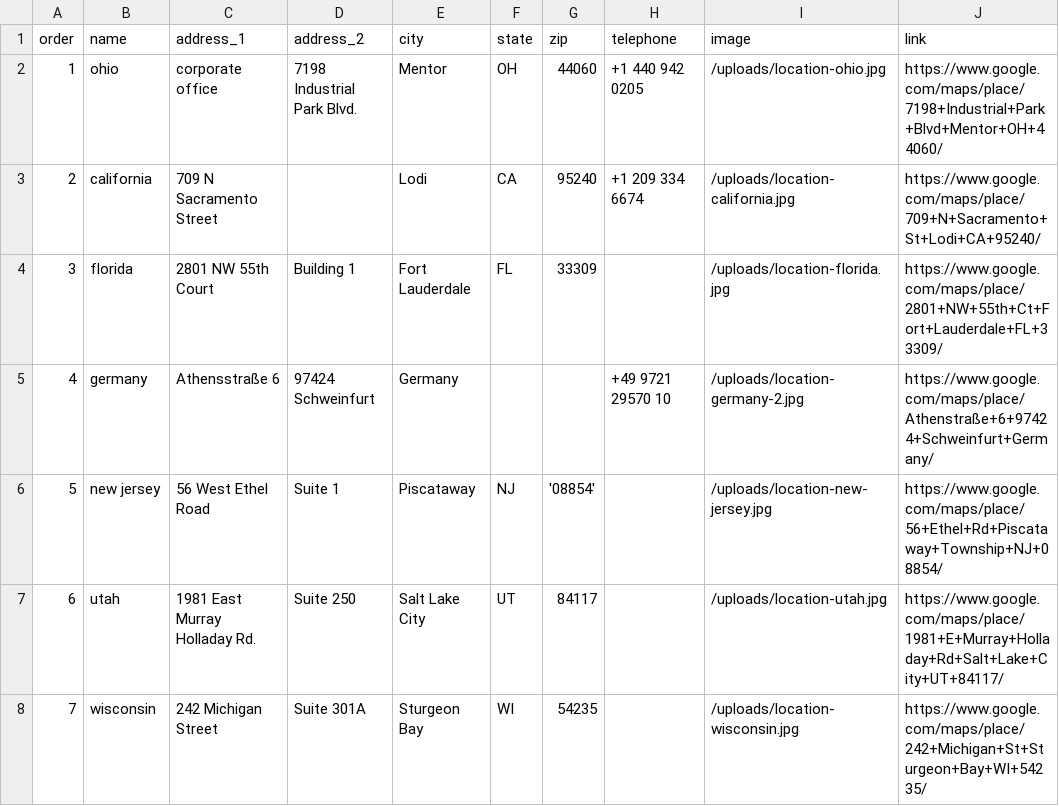
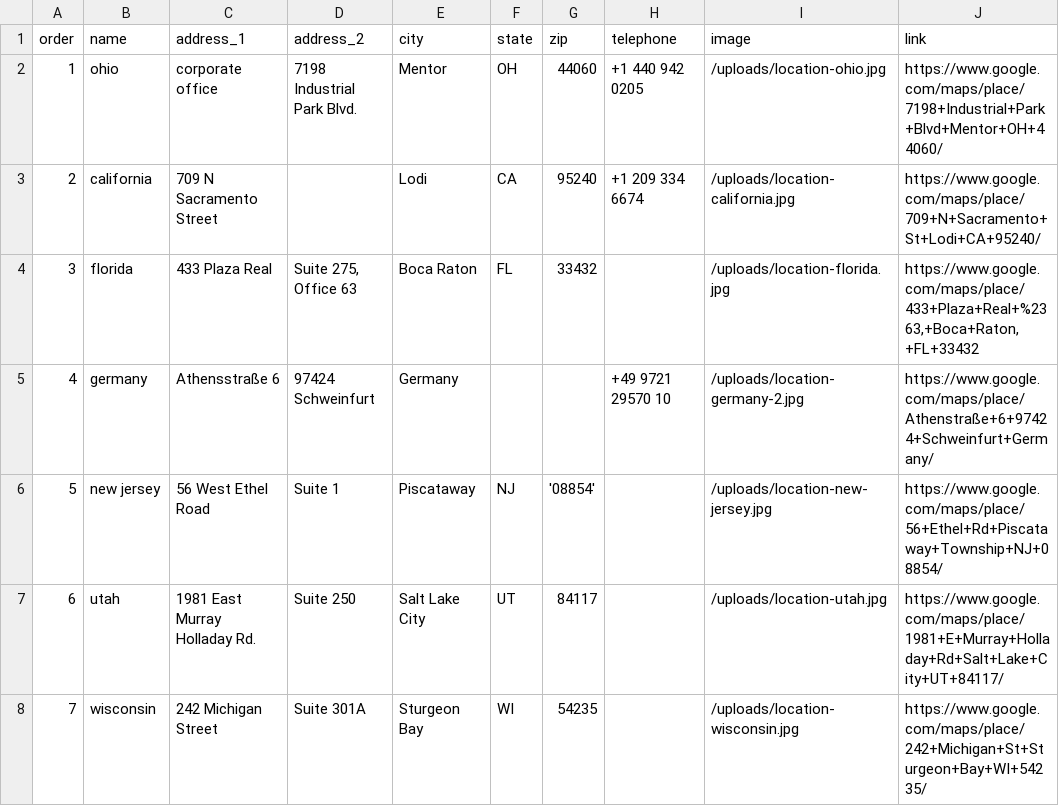
Before and after one commit to Merritt-Woodwork/merrittwoodwork.com, a CSV file: src/_data/en/locations.csv, drawn as a sheet.

Commit message:
Updated 'src/_data/en/locations.csv' via CloudCannon

```diff
--- a/src/_data/en/locations.csv
+++ b/src/_data/en/locations.csv
@@ -3,3 +3,3 @@ order,name,address_1,address_2,city,state,zip,telephone,image,link
 2,california,709 N Sacramento Street,,Lodi,CA,95240,+1 209 334 6674,/uploads/location-california.jpg,https://www.google.com/maps/place/709+N+Sacramento+St+Lodi+CA+95240/
-3,florida,2801 NW 55th Court,Building 1,Fort Lauderdale,FL,33309,,/uploads/location-florida.jpg,https://www.google.com/maps/place/2801+NW+55th+Ct+Fort+Lauderdale+FL+33309/
+3,florida,433 Plaza Real,"Suite 275, Office 63",Boca Raton,FL,33432,,/uploads/location-florida.jpg,"https://www.google.com/maps/place/433+Plaza+Real+%2363,+Boca+Raton,+FL+33432"
 4,germany,Athensstraße 6,97424 Schweinfurt,Germany,,,+49 9721 29570 10,/uploads/location-germany-2.jpg,https://www.google.com/maps/place/Athenstraße+6+97424+Schweinfurt+Germany/
```
